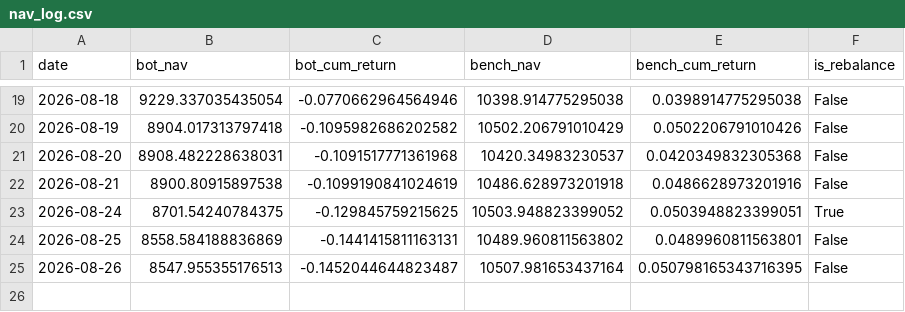
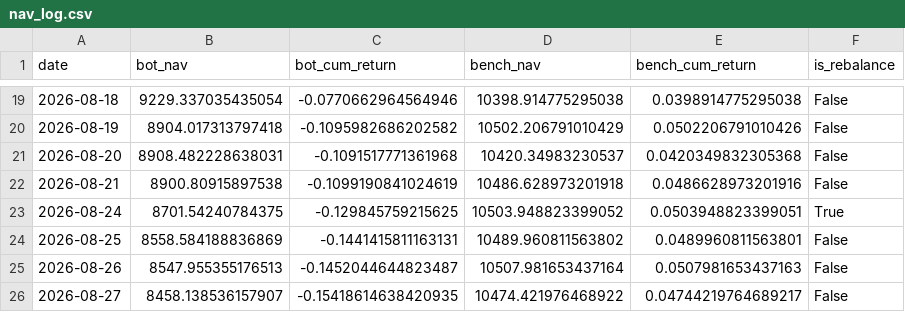
Before and after one commit to lucapflittner/Aktienbot, a CSV file: paper_trading/nav_log.csv, drawn as a sheet; only a part is shown, gaps mark what is left out.

```diff
--- a/paper_trading/nav_log.csv
+++ b/paper_trading/nav_log.csv
@@ -24,2 +24,3 @@ date,bot_nav,bot_cum_return,bench_nav,bench_cum_return,is_rebalance
 2026-08-25,8558.584188836869,-0.1441415811163131,10489.960811563802,0.0489960811563801,False
-2026-08-26,8547.955355176513,-0.1452044644823487,10507.981653437164,0.050798165343716395,False
+2026-08-26,8547.955355176513,-0.1452044644823487,10507.981653437164,0.0507981653437163,False
+2026-08-27,8458.138536157907,-0.15418614638420935,10474.421976468922,0.04744219764689217,False
```
Also changed, not shown: 2 other files.
